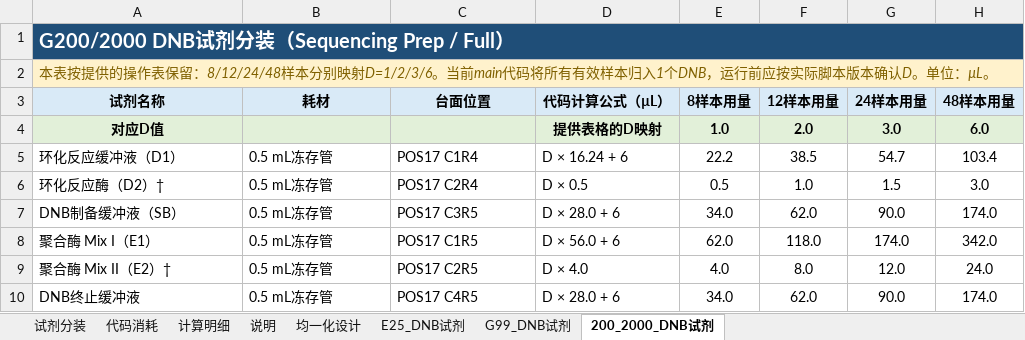
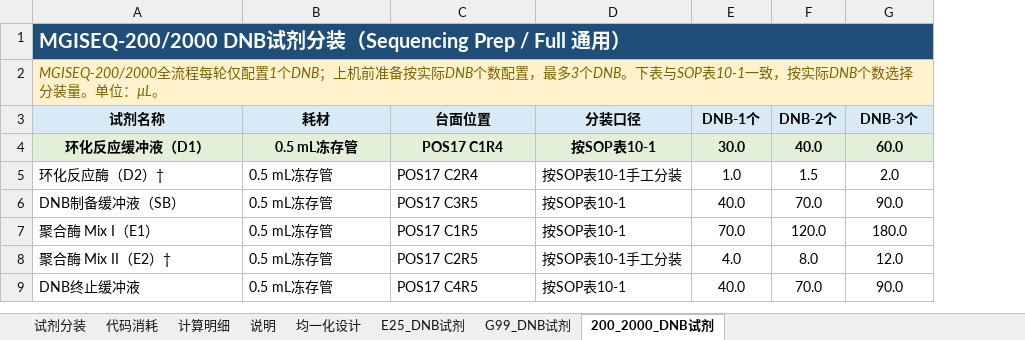
Before and after one commit to yoshnii/GenSIRO48_PTseq, an Excel workbook: 产品信息/PTseq_v12_source_reagent_loading_table.xlsx, sheet 200_2000_DNB试剂, drawn as a sheet; values as stored, in another font and other column widths than the file's, no borders; removed rows and columns are numbered as before the commit, all else as after; the diff names each change by its address in the sheet, - before the commit and + after, or states it on an @@ line.

Commit message:
docs(E25): align SOP and solution package records

```diff
--- a/产品信息/PTseq_v12_source_reagent_loading_table.xlsx (sheet 200_2000_DNB试剂)
+++ b/产品信息/PTseq_v12_source_reagent_loading_table.xlsx (sheet 200_2000_DNB试剂)
-column D (代码计算公式（µL）), rows 5-10: D × 16.24 + 6 | D × 0.5 | D × 28.0 + 6 | D × 56.0 + 6 | D × 4.0 | D × 28.0 + 6
+column D (分装口径), rows 4-9: 按SOP表10-1 | 按SOP表10-1手工分装 | 按SOP表10-1 | 按SOP表10-1 | 按SOP表10-1手工分装 | 按SOP表10-1
-column F (12样本用量), rows 5-10: 38.5 | 1.0 | 62.0 | 118.0 | 8.0 | 62.0
+column F (DNB-2个), rows 4-9: 40.0 | 1.5 | 70.0 | 120.0 | 8.0 | 70.0
-column H (48样本用量), rows 5-10: 103.4 | 3.0 | 174.0 | 342.0 | 24.0 | 174.0
-A1 (试剂名称): G200/2000 DNB试剂分装（Sequencing Prep / Full）
+A1 (试剂名称): MGISEQ-200/2000 DNB试剂分装（Sequencing Prep / Full 通用）
-A2 (试剂名称): 本表按提供的操作表保留：8/12/24/48样本分别映射D=1/2/3/6。当前main代码将所有有效样本归入1个DNB，运行前应按实际脚本版本确认D。单位：…
+A2 (试剂名称): MGISEQ-200/2000全流程每轮仅配置1个DNB；上机前准备按实际DNB个数配置，最多3个DNB。下表与SOP表10-1一致，按实际DNB个数选择分装量。单位：…
-E3: 8样本用量
+E3: DNB-1个
-G3: 24样本用量
+G3: DNB-3个
-row 4: 对应D值 |  |  | 提供表格的D映射 | 1.0 | 2.0 | 3.0 | 6.0
@@ A4:C4 fill: none → #E2F0D9, bold: off → on, alignment: left → center @@
-E4 (DNB-1个): 22.2
+E4 (DNB-1个): 30.0
@@ E4 fill: none → #E2F0D9, bold: off → on @@
-G4 (DNB-3个): 54.7
+G4 (DNB-3个): 60.0
@@ G4 fill: none → #E2F0D9, bold: off → on @@
-E5 (DNB-1个): 0.5
+E5 (DNB-1个): 1.0
-G5 (DNB-3个): 1.5
+G5 (DNB-3个): 2.0
-E6 (DNB-1个): 34.0
+E6 (DNB-1个): 40.0
-E7 (DNB-1个): 62.0
+E7 (DNB-1个): 70.0
-G7 (DNB-3个): 174.0
+G7 (DNB-3个): 180.0
-E9 (DNB-1个): 34.0
+E9 (DNB-1个): 40.0
```
Also changed, not shown: sheet 说明, sheet E25_DNB试剂, sheet 代码消耗, sheet 试剂分装, formulas that keep their value, 中台配置/GenSIRO48-PTseq/Resources/SIRO48_template.xlsx, 中台配置/GenSIRO48-PTseq/Resources/SIRO48_template_en.xlsx, 5 other files.
